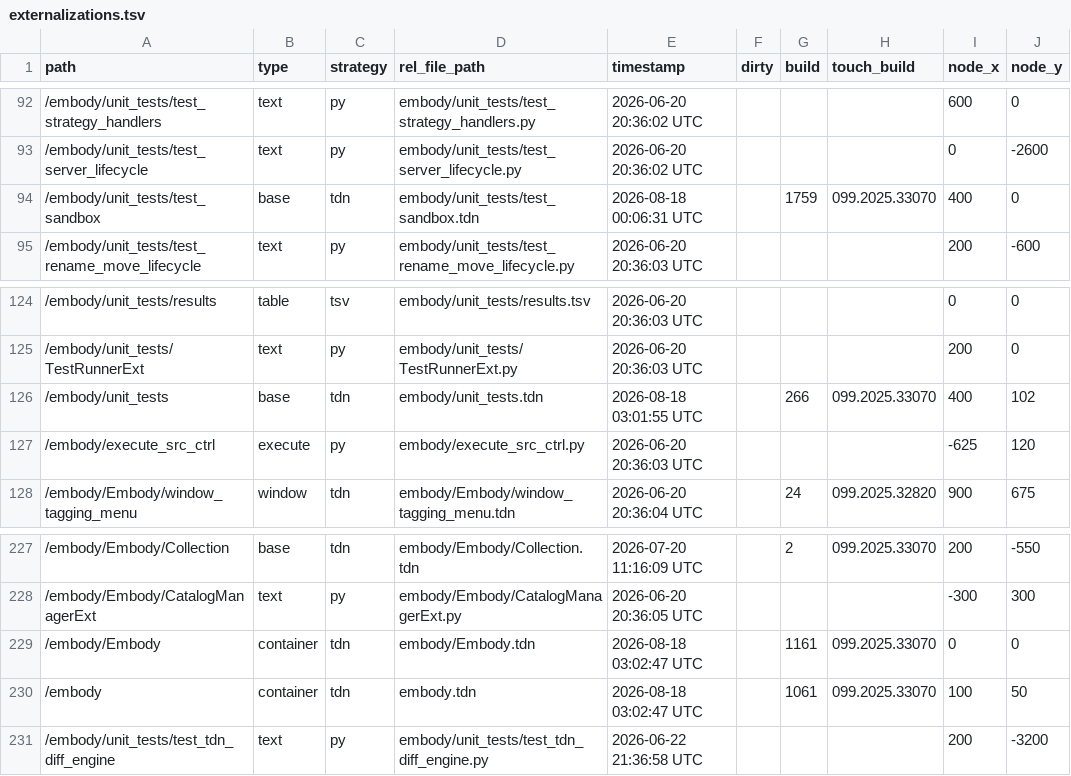
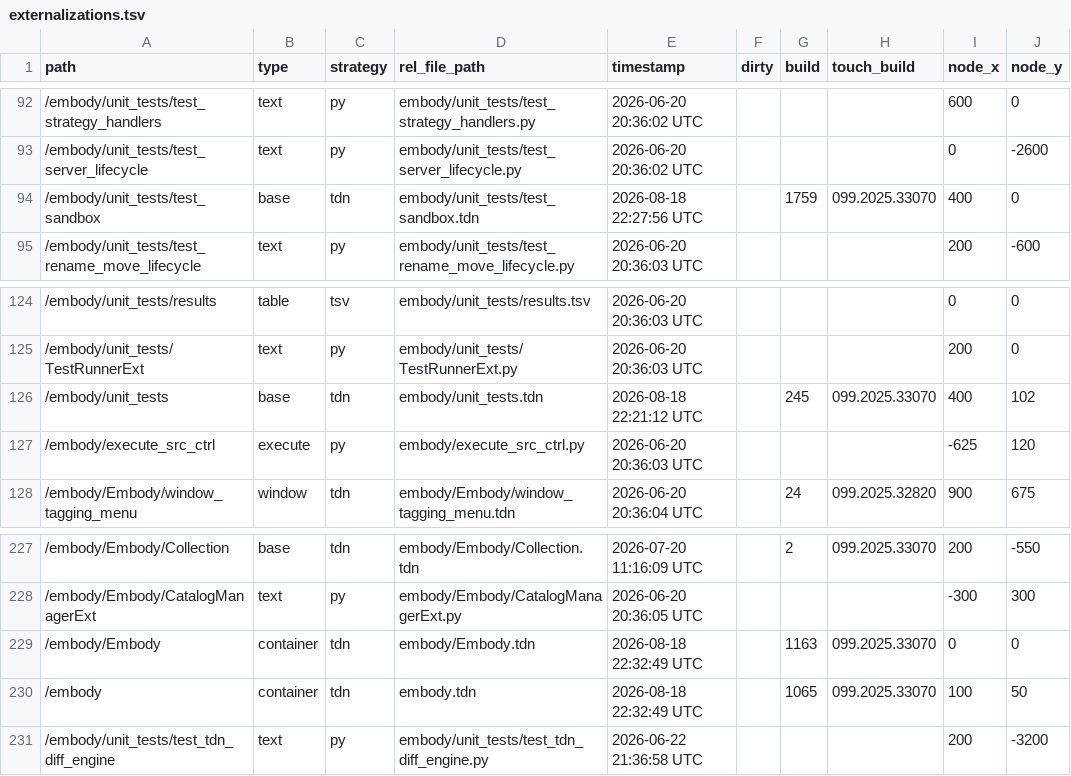
Before and after one commit to dylanroscover/Embody, a TSV file: dev/embody/externalizations.tsv, drawn as a sheet; only a part is shown, gaps mark what is left out; the diff names each change by its address in the sheet, - before the commit and + after, or states it on an @@ line.

```diff
--- a/dev/embody/externalizations.tsv
+++ b/dev/embody/externalizations.tsv
-E94 (timestamp): 2026-08-18 00:06:31 UTC
+E94 (timestamp): 2026-08-18 22:27:56 UTC
-E126 (timestamp): 2026-08-18 03:01:55 UTC
+E126 (timestamp): 2026-08-18 22:21:12 UTC
-G126 (build): 266
+G126 (build): 245
-E229:E230 (timestamp): 2026-08-18 03:02:47 UTC
+E229:E230 (timestamp): 2026-08-18 22:32:49 UTC
-G229 (build): 1161
+G229 (build): 1163
-G230 (build): 1061
+G230 (build): 1065
```
Also changed, not shown: 24 other files.
